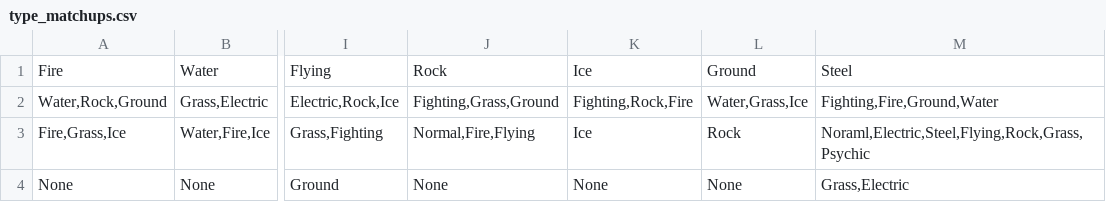
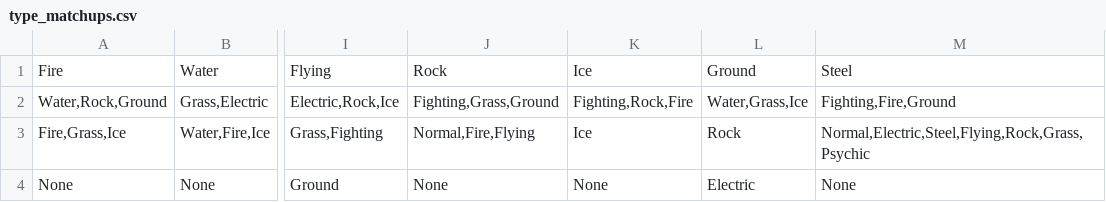
Before and after one commit to Chitraksh-Git/Pokemon-Smit_and_Chitraksh, a CSV file: pokemon v2 main/csv/type_matchups.csv, drawn as a sheet; only a part is shown, gaps mark what is left out; the diff names each change by its address in the sheet, - before the commit and + after, or states it on an @@ line.

```diff
--- a/pokemon v2 main/csv/type_matchups.csv
+++ b/pokemon v2 main/csv/type_matchups.csv
-M2: Fighting,Fire,Ground,Water
+M2: Fighting,Fire,Ground
-M3: Noraml,Electric,Steel,Flying,Rock,Grass,Psychic
+M3: Normal,Electric,Steel,Flying,Rock,Grass,Psychic
-L4: None
+L4: Electric
-M4: Grass,Electric
+M4: None
```
Also changed, not shown: pokemon v2 main/csv/moves.csv, pokemon v2 main/csv/pokemon_stats.csv, 2 other files.
